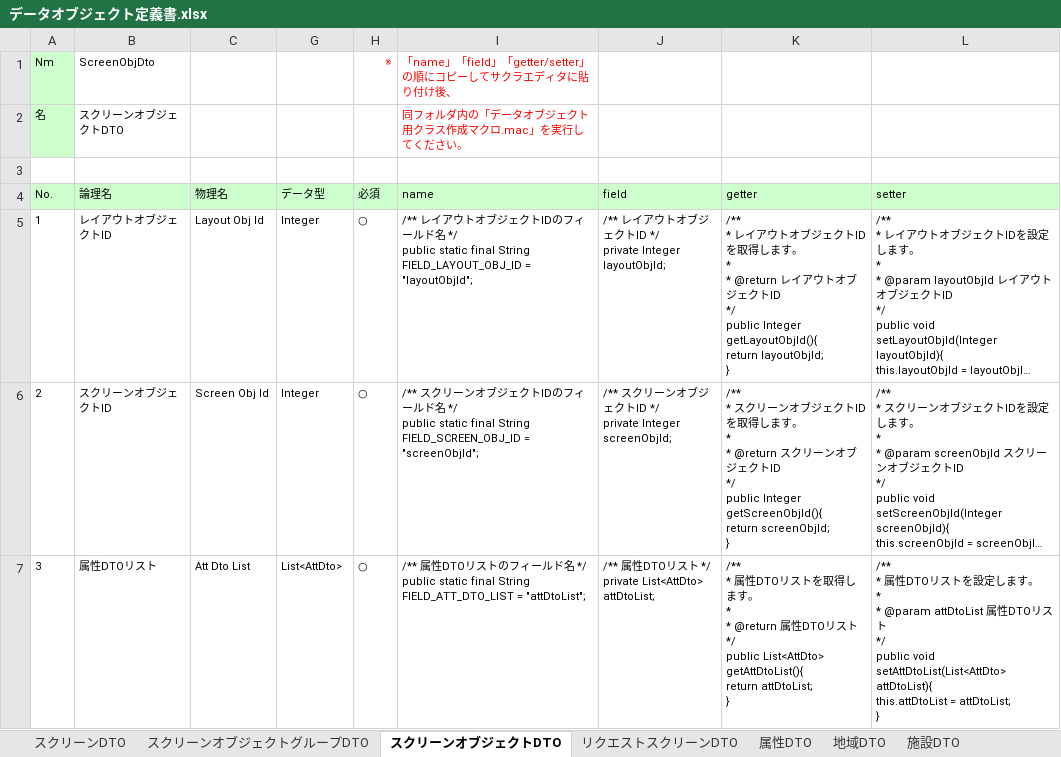
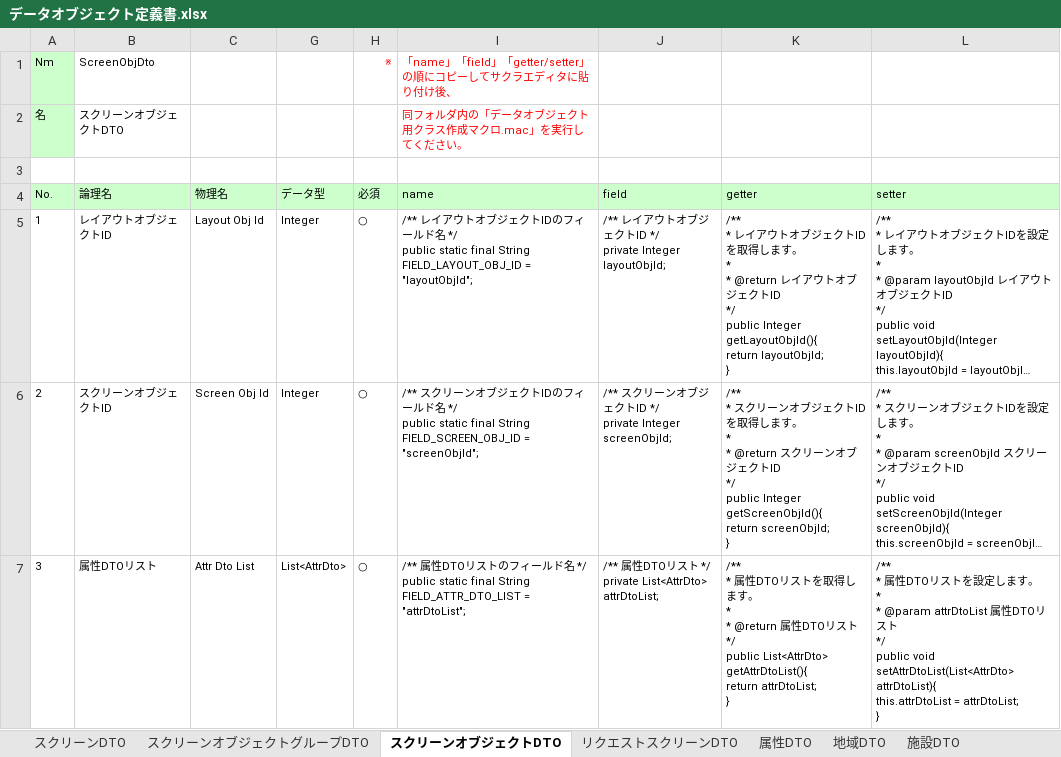
Before and after one commit to virtualex-project-x/melip-doc, an Excel workbook: 03_設計/06_データオブジェクト/データオブジェクト定義書.xlsx, sheet スクリーンオブジェクトDTO, drawn as a sheet; long unchanged cells end in …; values as stored, in another font and other column widths than the file's, no borders; ↵ is a line break in a cell; the diff names each change by its address in the sheet, - before the commit and + after, or states it on an @@ line.

```diff
--- a/03_設計/06_データオブジェクト/データオブジェクト定義書.xlsx (sheet スクリーンオブジェクトDTO)
+++ b/03_設計/06_データオブジェクト/データオブジェクト定義書.xlsx (sheet スクリーンオブジェクトDTO)
-C7 (物理名): Att Dto List
+C7 (物理名): Attr Dto List
-G7 (データ型): List<AttDto>
+G7 (データ型): List<AttrDto>
-I7 (name): …final String FIELD_ATT_DTO_LIST = "attDtoList";
+I7 (name): …final String FIELD_ATTR_DTO_LIST = "attrDtoList";
-J7 (field): …*/ ↵ private List<AttDto> attDtoList;
+J7 (field): …*/ ↵ private List<AttrDto> attrDtoList;
-K7 (getter): …*/ ↵ public List<AttDto> getAttDtoList(){ ↵ return attDtoList; ↵ }
+K7 (getter): …*/ ↵ public List<AttrDto> getAttrDtoList(){ ↵ return attrDtoList; ↵ }
-L7 (setter): …* @param attDtoList 属性DTOリスト ↵ */ ↵ public void setAttDtoList(List<AttDto> attDtoList){ ↵ this.attDtoList = attDtoList; ↵ }
+L7 (setter): …* @param attrDtoList 属性DTOリスト ↵ */ ↵ public void setAttrDtoList(List<AttrDto> attrDtoList){ ↵ this.attrDtoList = attrDtoList; ↵ }
```
Also changed, not shown: sheet 属性DTO, sheet 地域DTO, sheet 施設DTO, other sheet tabs, hidden cells.
